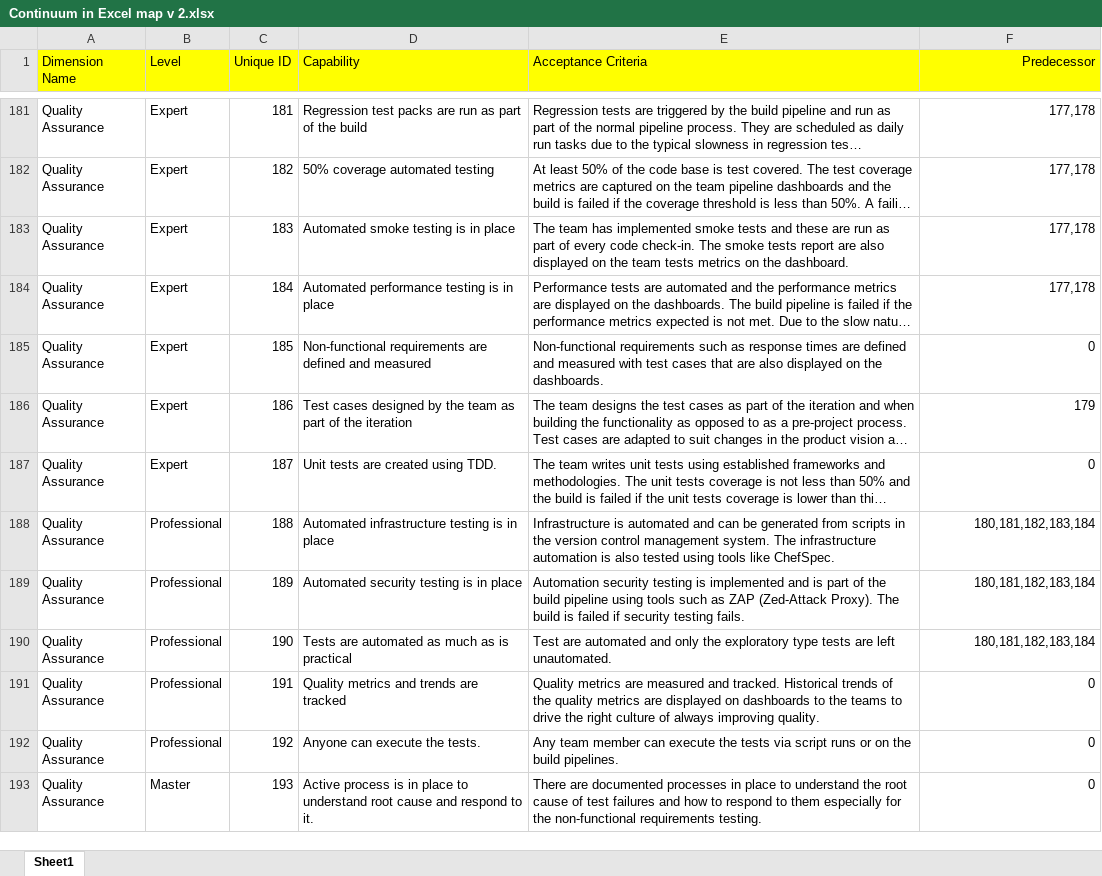
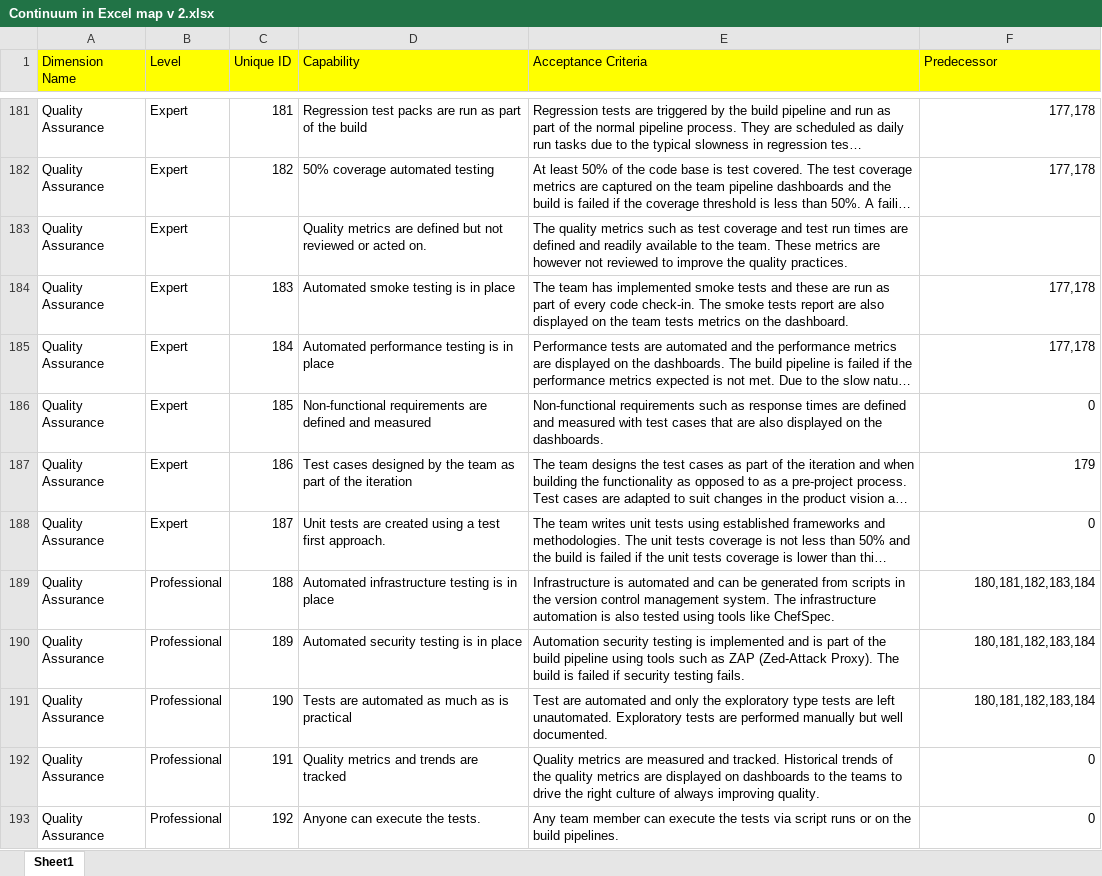
Before and after one commit to SBGLevelUpToolkit/continuum-model, an Excel workbook: Continuum in Excel map v 2.xlsx, sheet Sheet1, drawn as a sheet; only a part is shown, gaps mark what is left out; the shorter side is filled out with more unchanged rows; long unchanged cells end in …; values as stored, in another font and other column widths than the file's, no borders; addresses are those after the commit; the diff covers the shown part only; the diff names each change by its address in the sheet, - before the commit and + after, or states it on an @@ line.

Commit message:
Brain: Updated continuum model document

```diff
--- a/Continuum in Excel map v 2.xlsx (sheet Sheet1)
+++ b/Continuum in Excel map v 2.xlsx (sheet Sheet1)
-F1 alignment: right
+F1 alignment: left
+row 183: Quality Assurance | Expert |  | Quality metrics are defined but not reviewed or acted on. | The quality metrics such as test coverage and test run times are defined and readily available to the team. These metrics are however not reviewed to improve the quality practices.
-D188 (Capability): Unit tests are created using TDD.
+D188 (Capability): Unit tests are created using a test first approach.
-E191 (Acceptance Criteria): …left unautomated.
+E191 (Acceptance Criteria): …left unautomated. Exploratory tests are performed manually but well documented.
```
Also changed, not shown: 7 added rows, 1 removed row, 24 edited cells and cell formats elsewhere in this sheet.
